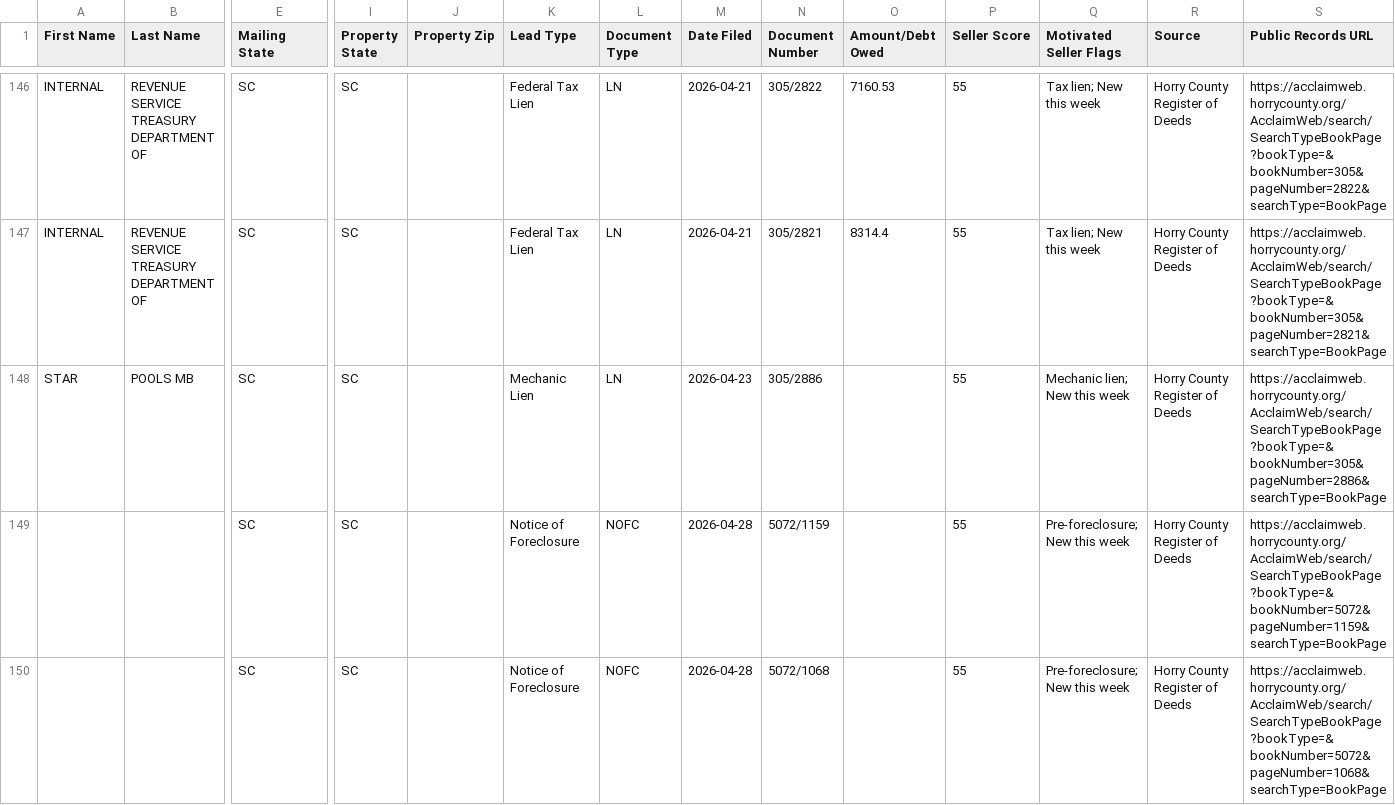
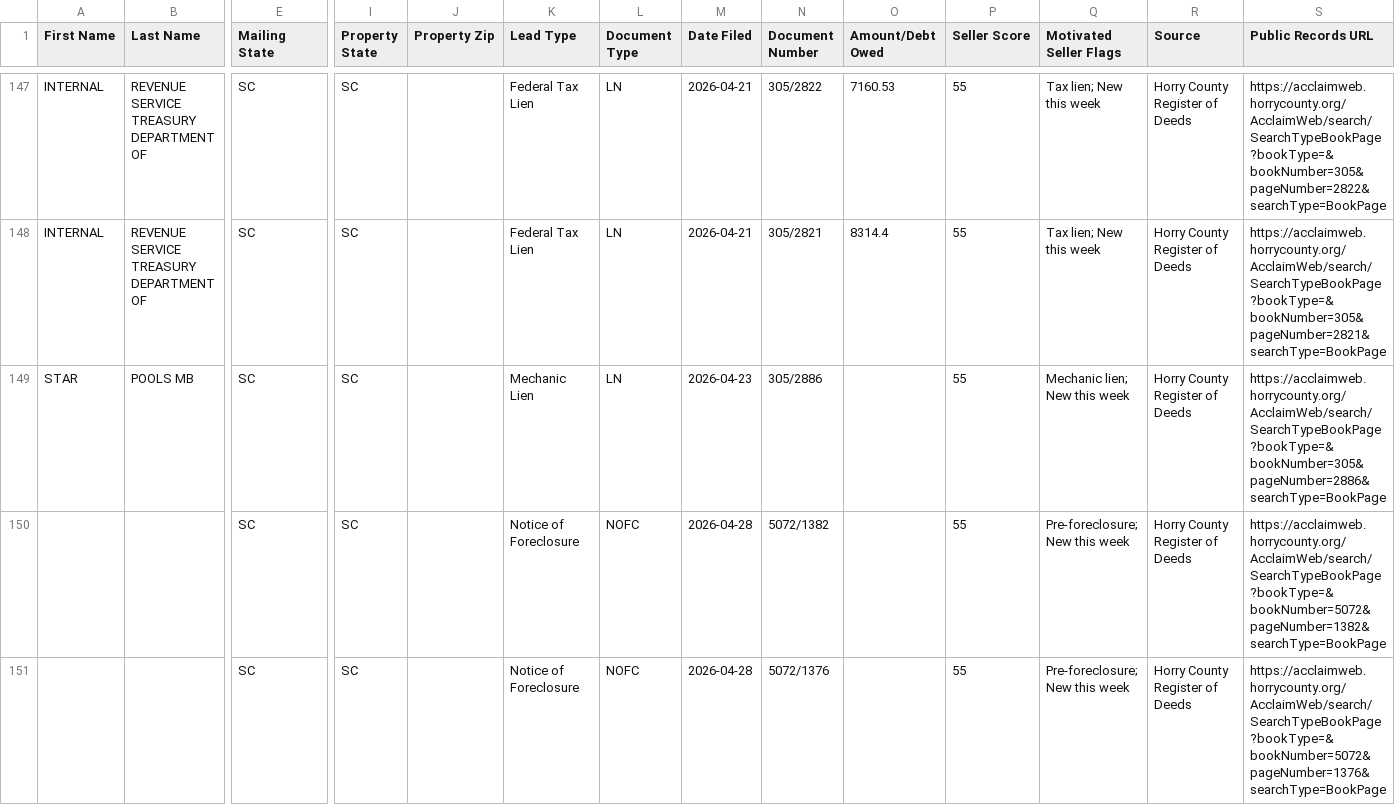
Before and after one commit to BRREH/horry-county-leads, a CSV file: data/leads_export.csv, drawn as a sheet; only a part is shown, gaps mark what is left out; the shorter side is filled out with more unchanged rows; addresses are those after the commit; rows hold the shown columns only; the diff covers the shown part only; the diff names each change by its address in the sheet, - before the commit and + after, or states it on an @@ line.

```diff
--- a/data/leads_export.csv
+++ b/data/leads_export.csv
-N150 (Document Number): 5072/1159
+N150 (Document Number): 5072/1382
-S150 (Public Records URL): https://acclaimweb.horrycounty.org/AcclaimWeb/search/SearchTypeBookPage?bookType=&bookNumber=5072&pageNumber=1159&searchType=BookPage
+S150 (Public Records URL): https://acclaimweb.horrycounty.org/AcclaimWeb/search/SearchTypeBookPage?bookType=&bookNumber=5072&pageNumber=1382&searchType=BookPage
+row 151:  |  | SC | SC |  | Notice of Foreclosure | NOFC | 2026-04-28 | 5072/1376 |  | 55 | Pre-foreclosure; New this week | Horry County Register of Deeds | https://acclaimweb.horrycounty.org/AcclaimWeb/search/SearchTypeBookPage?bookType=&bookNumber=5072&pageNumber=1376&searchType=BookPage
```
Also changed, not shown: 2 added rows elsewhere in this file, 2 other files.
